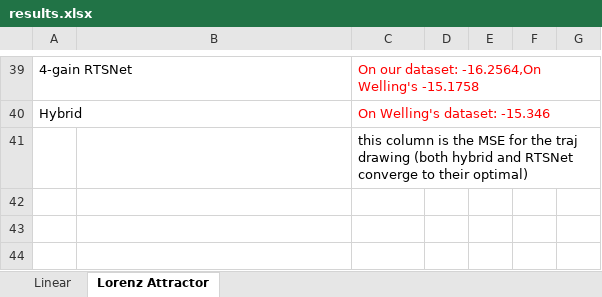
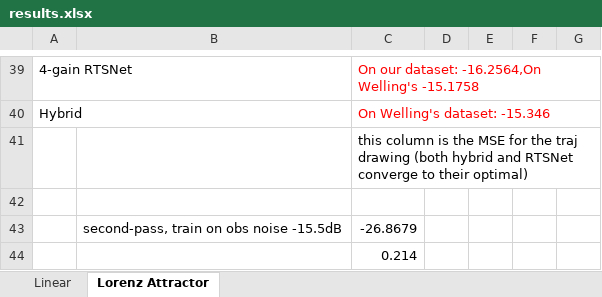
Before and after one commit to KalmanNet/RTSNet_TSP, an Excel workbook: results.xlsx, sheet Lorenz Attractor, drawn as a sheet; only a part is shown, gaps mark what is left out; values as stored, in another font and other column widths than the file's, no borders; the diff names each change by its address in the sheet, - before the commit and + after, or states it on an @@ line.

```diff
--- a/results.xlsx (sheet Lorenz Attractor)
+++ b/results.xlsx (sheet Lorenz Attractor)
+row 42: (empty)
+row 43:  | second-pass, train on obs noise -15.5dB | -26.8679
+row 44:  |  | 0.214
```
Also changed, not shown: sheet Linear, 5 other files.
